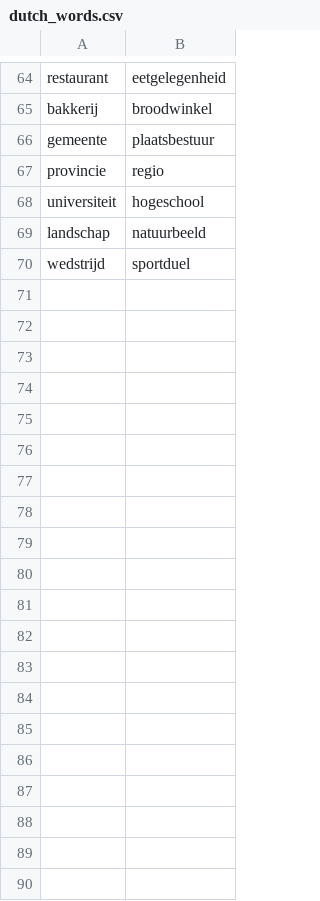
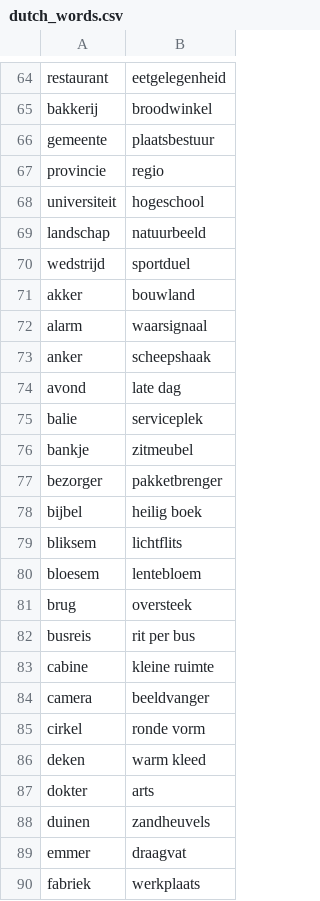
Before and after one commit to aidanwyber/zweedsepuzzel, a CSV file: generator/data/dutch_words.csv, drawn as a sheet; only a part is shown, gaps mark what is left out; the diff covers the shown part only; the diff names each change by its address in the sheet, - before the commit and + after, or states it on an @@ line.

```diff
--- a/generator/data/dutch_words.csv
+++ b/generator/data/dutch_words.csv
+row 71: akker | bouwland
+row 72: alarm | waarsignaal
+row 73: anker | scheepshaak
+row 74: avond | late dag
+row 75: balie | serviceplek
+row 76: bankje | zitmeubel
+row 77: bezorger | pakketbrenger
+row 78: bijbel | heilig boek
+row 79: bliksem | lichtflits
+row 80: bloesem | lentebloem
+row 81: brug | oversteek
+row 82: busreis | rit per bus
+row 83: cabine | kleine ruimte
+row 84: camera | beeldvanger
+row 85: cirkel | ronde vorm
+row 86: deken | warm kleed
+row 87: dokter | arts
+row 88: duinen | zandheuvels
+row 89: emmer | draagvat
+row 90: fabriek | werkplaats
```
Also changed, not shown: 30 added rows and 1 edited cell elsewhere in this file, 7 other files.
